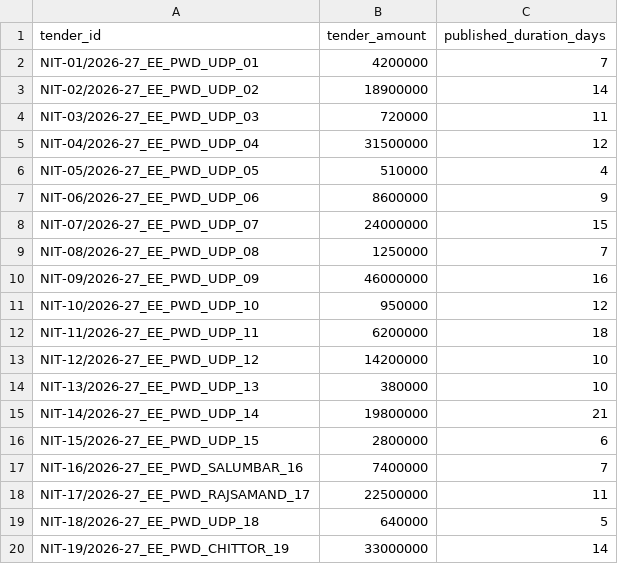
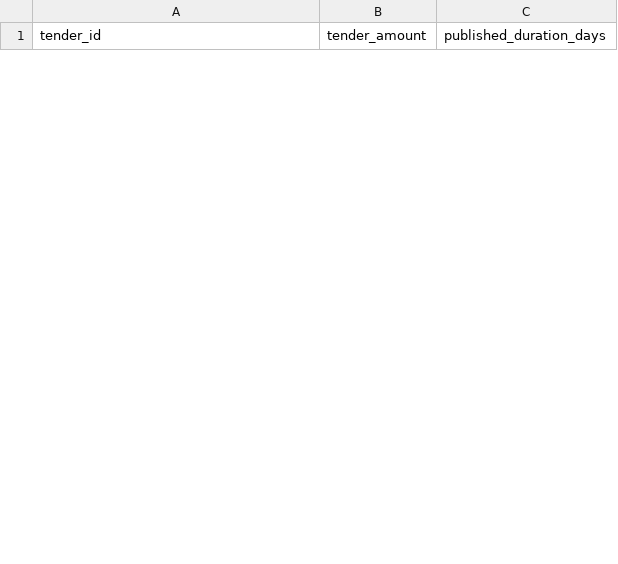
Before and after one commit to WEB-DEVELOPER61/raj-truth-procurement-web, a CSV file: data/districts/udaipur.csv, drawn as a sheet; only a part is shown; removed rows and columns are numbered as before the commit, all else as after; the diff covers the shown part only; the diff names each change by its address in the sheet, - before the commit and + after, or states it on an @@ line.

```diff
--- a/data/districts/udaipur.csv
+++ b/data/districts/udaipur.csv
-row 2: NIT-01/2026-27_EE_PWD_UDP_01 | 4200000 | 7
-row 3: NIT-02/2026-27_EE_PWD_UDP_02 | 18900000 | 14
-row 4: NIT-03/2026-27_EE_PWD_UDP_03 | 720000 | 11
-row 5: NIT-04/2026-27_EE_PWD_UDP_04 | 31500000 | 12
-row 6: NIT-05/2026-27_EE_PWD_UDP_05 | 510000 | 4
-row 7: NIT-06/2026-27_EE_PWD_UDP_06 | 8600000 | 9
-row 8: NIT-07/2026-27_EE_PWD_UDP_07 | 24000000 | 15
-row 9: NIT-08/2026-27_EE_PWD_UDP_08 | 1250000 | 7
-row 10: NIT-09/2026-27_EE_PWD_UDP_09 | 46000000 | 16
-row 11: NIT-10/2026-27_EE_PWD_UDP_10 | 950000 | 12
-row 12: NIT-11/2026-27_EE_PWD_UDP_11 | 6200000 | 18
-row 13: NIT-12/2026-27_EE_PWD_UDP_12 | 14200000 | 10
-row 14: NIT-13/2026-27_EE_PWD_UDP_13 | 380000 | 10
-row 15: NIT-14/2026-27_EE_PWD_UDP_14 | 19800000 | 21
-row 16: NIT-15/2026-27_EE_PWD_UDP_15 | 2800000 | 6
-row 17: NIT-16/2026-27_EE_PWD_SALUMBAR_16 | 7400000 | 7
-row 18: NIT-17/2026-27_EE_PWD_RAJSAMAND_17 | 22500000 | 11
-row 19: NIT-18/2026-27_EE_PWD_UDP_18 | 640000 | 5
-row 20: NIT-19/2026-27_EE_PWD_CHITTOR_19 | 33000000 | 14
```
Also changed, not shown: 29 added rows and 11 removed rows elsewhere in this file.
